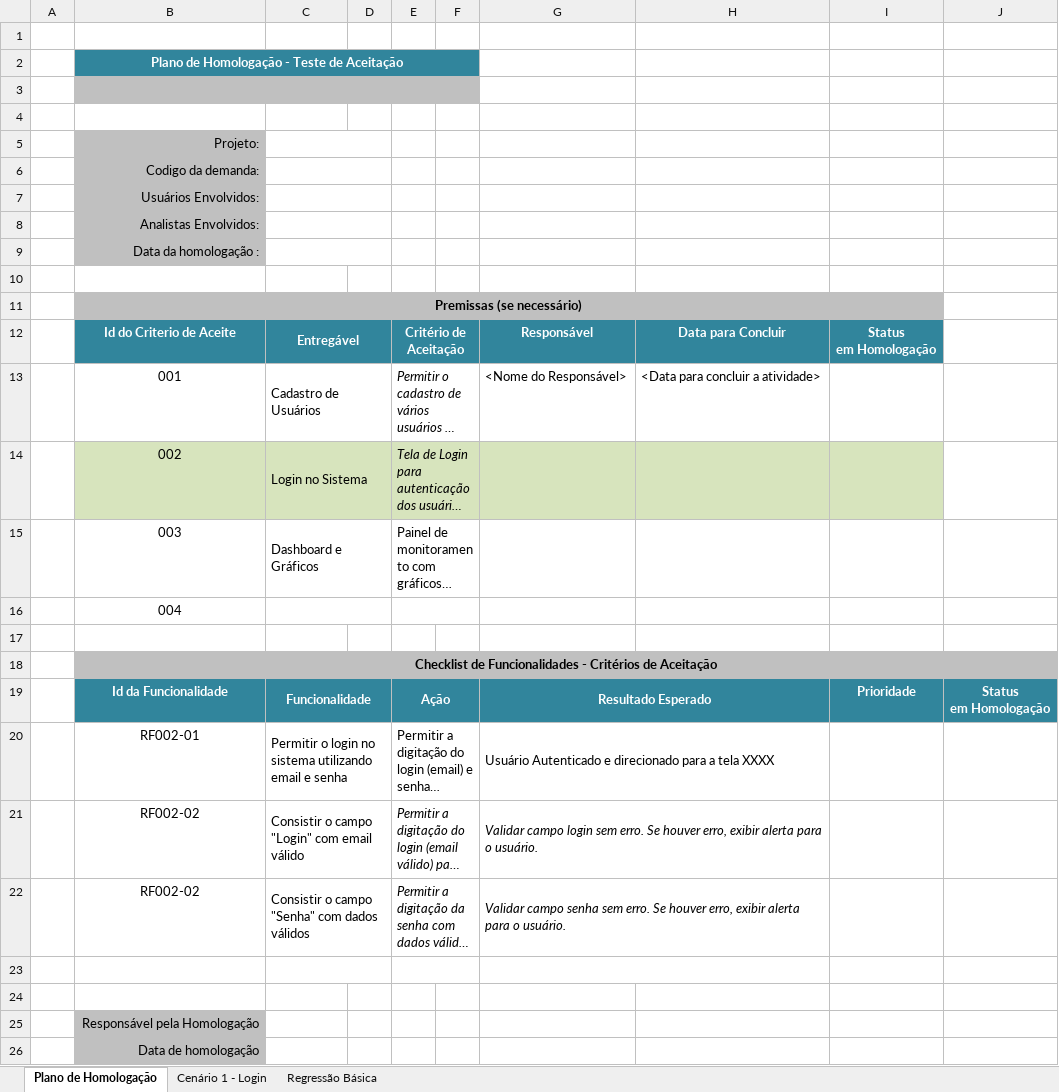
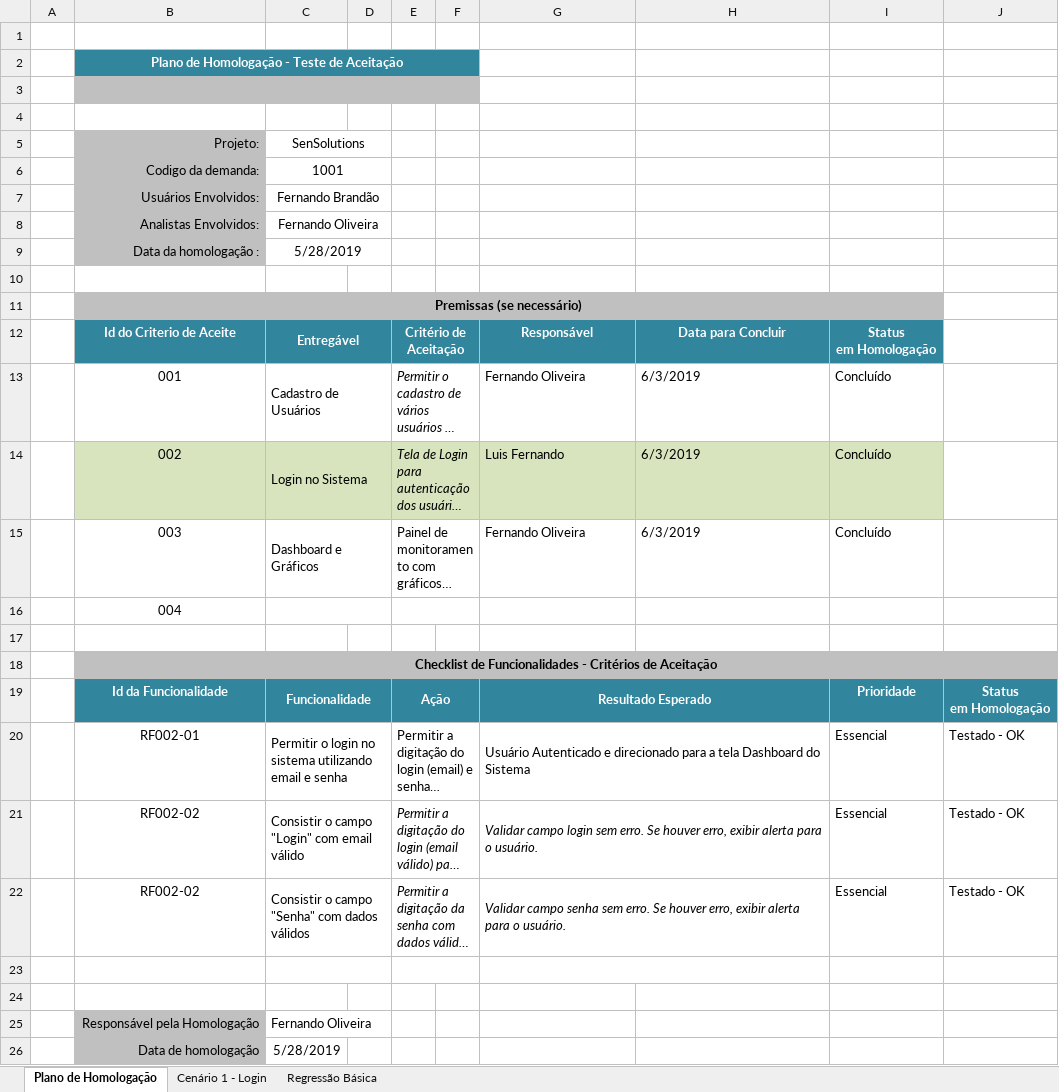
Before and after one commit to BandTec/SenSolutions, an Excel workbook: Documentação/Plano de UAT - Homol 1 Semestre 2019 v1.xlsx, sheet Plano de Homologação, drawn as a sheet; long unchanged cells end in …; values as stored, in another font and other column widths than the file's, no borders; the diff names each change by its address in the sheet, - before the commit and + after, or states it on an @@ line.

Commit message:
alteracoes na homologacao

```diff
--- a/Documentação/Plano de UAT - Homol 1 Semestre 2019 v1.xlsx (sheet Plano de Homologação)
+++ b/Documentação/Plano de UAT - Homol 1 Semestre 2019 v1.xlsx (sheet Plano de Homologação)
-C5: (empty)
+C5: SenSolutions
-C6: (empty)
+C6: 1001
-C7: (empty)
+C7: Fernando Brandão
-C8: (empty)
+C8: Fernando Oliveira
-C9: (empty)
+C9: 5/28/2019
-G13: <Nome do Responsável>
+G13: Fernando Oliveira
-H13: <Data para concluir a atividade>
+H13: 6/3/2019
-I13:I15: (empty)
+I13:I15: Concluído
-G14: (empty)
+G14: Luis Fernando
-H14:H15: (empty)
+H14:H15: 6/3/2019
-G15: (empty)
+G15: Fernando Oliveira
-G20: …a tela XXXX
+G20: …a tela Dashboard do Sistema
-I20:I22: (empty)
+I20:I22: Essencial
-J20:J22: (empty)
+J20:J22: Testado - OK
-C25: (empty)
+C25: Fernando Oliveira
-C26: (empty)
+C26: 5/28/2019
```
Also changed, not shown: sheet Cenário 1 - Login, sheet Regressão Básica, charts or pictures.
